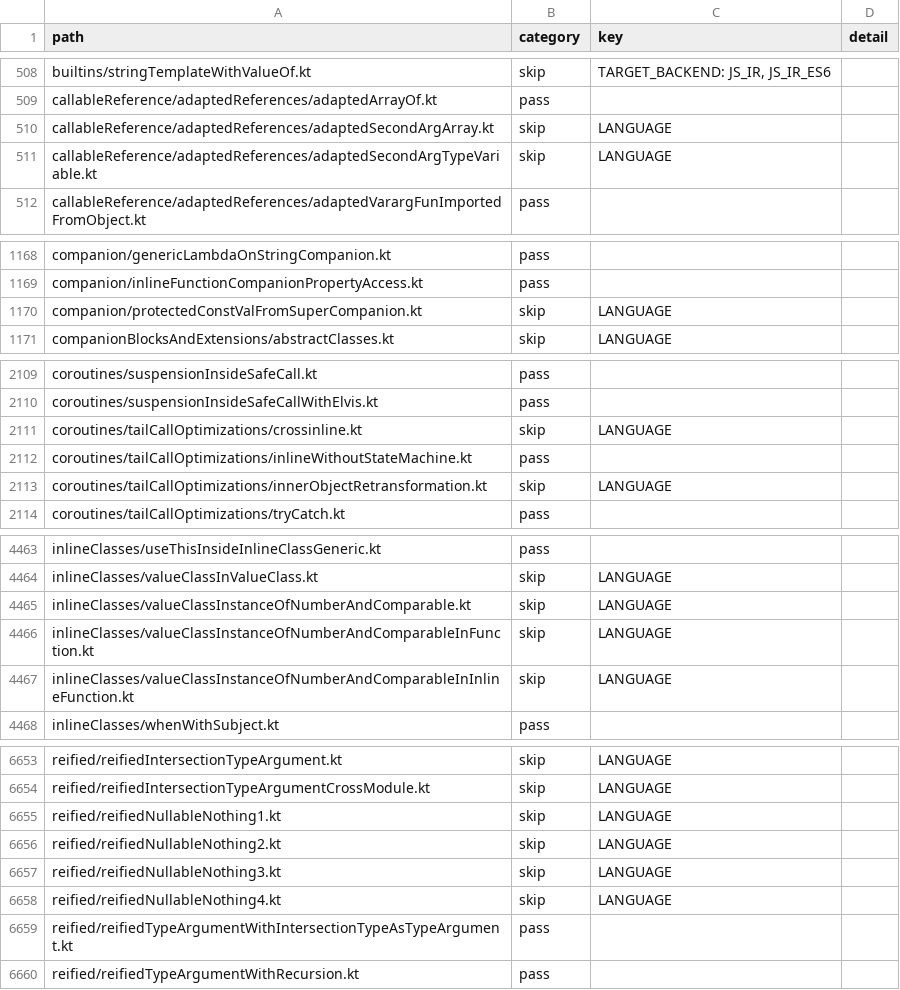
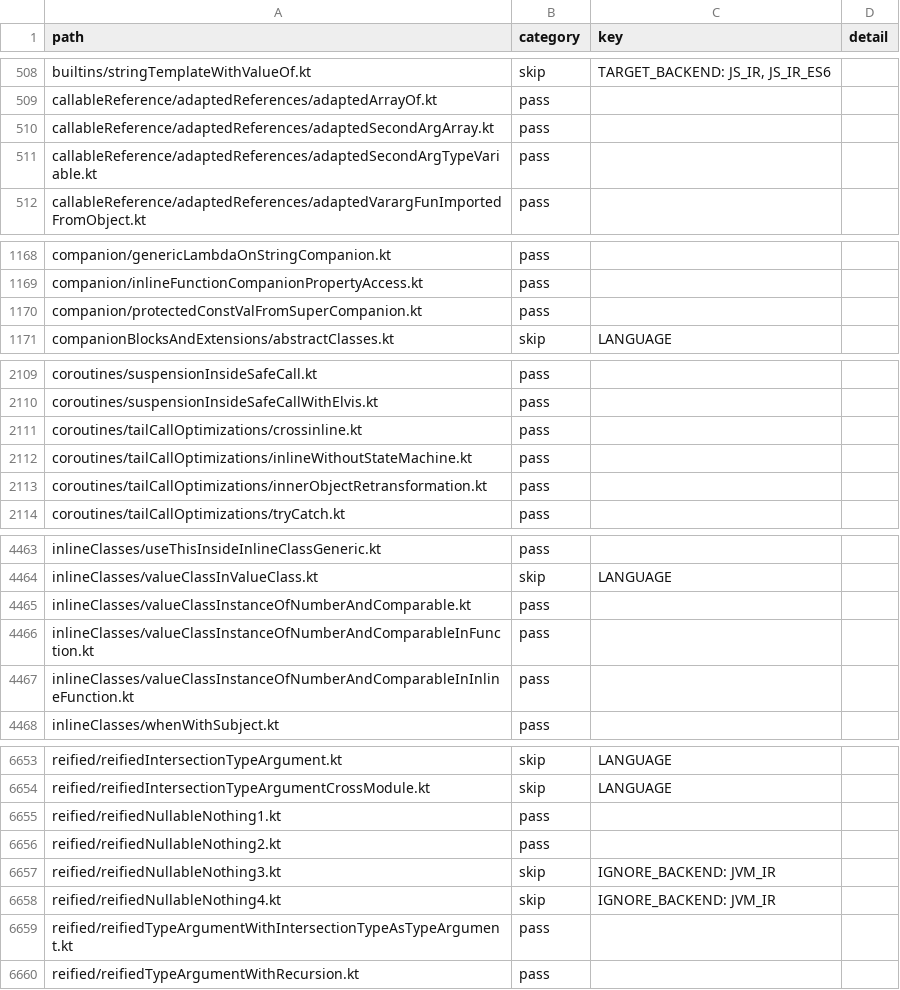
Before and after one commit to barteo/kotlin-compiler-go, a TSV file: bench/results/box.tsv, drawn as a sheet; only a part is shown, gaps mark what is left out; the diff covers the shown part only.

```diff
--- a/bench/results/box.tsv
+++ b/bench/results/box.tsv
@@ -509,4 +509,4 @@ builtins/stringTemplateWithValueOf.kt	skip	TARGET_BACKEND: JS_IR, JS_IR_ES6
 callableReference/adaptedReferences/adaptedArrayOf.kt	pass		
-callableReference/adaptedReferences/adaptedSecondArgArray.kt	skip	LANGUAGE	
-callableReference/adaptedReferences/adaptedSecondArgTypeVariable.kt	skip	LANGUAGE	
+callableReference/adaptedReferences/adaptedSecondArgArray.kt	pass		
+callableReference/adaptedReferences/adaptedSecondArgTypeVariable.kt	pass		
 callableReference/adaptedReferences/adaptedVarargFunImportedFromObject.kt	pass		
@@ -1169,3 +1169,3 @@ companion/genericLambdaOnStringCompanion.kt	pass
 companion/inlineFunctionCompanionPropertyAccess.kt	pass		
-companion/protectedConstValFromSuperCompanion.kt	skip	LANGUAGE	
+companion/protectedConstValFromSuperCompanion.kt	pass		
 companionBlocksAndExtensions/abstractClasses.kt	skip	LANGUAGE	
@@ -2110,5 +2110,5 @@ coroutines/suspensionInsideSafeCall.kt	pass
 coroutines/suspensionInsideSafeCallWithElvis.kt	pass		
-coroutines/tailCallOptimizations/crossinline.kt	skip	LANGUAGE	
+coroutines/tailCallOptimizations/crossinline.kt	pass		
 coroutines/tailCallOptimizations/inlineWithoutStateMachine.kt	pass		
-coroutines/tailCallOptimizations/innerObjectRetransformation.kt	skip	LANGUAGE	
+coroutines/tailCallOptimizations/innerObjectRetransformation.kt	pass		
 coroutines/tailCallOptimizations/tryCatch.kt	pass		
@@ -4464,5 +4464,5 @@ inlineClasses/useThisInsideInlineClassGeneric.kt	pass
 inlineClasses/valueClassInValueClass.kt	skip	LANGUAGE	
-inlineClasses/valueClassInstanceOfNumberAndComparable.kt	skip	LANGUAGE	
-inlineClasses/valueClassInstanceOfNumberAndComparableInFunction.kt	skip	LANGUAGE	
-inlineClasses/valueClassInstanceOfNumberAndComparableInInlineFunction.kt	skip	LANGUAGE	
+inlineClasses/valueClassInstanceOfNumberAndComparable.kt	pass		
+inlineClasses/valueClassInstanceOfNumberAndComparableInFunction.kt	pass		
+inlineClasses/valueClassInstanceOfNumberAndComparableInInlineFunction.kt	pass		
 inlineClasses/whenWithSubject.kt	pass		
@@ -6654,6 +6654,6 @@ reified/reifiedIntersectionTypeArgument.kt	skip	LANGUAGE
 reified/reifiedIntersectionTypeArgumentCrossModule.kt	skip	LANGUAGE	
-reified/reifiedNullableNothing1.kt	skip	LANGUAGE	
-reified/reifiedNullableNothing2.kt	skip	LANGUAGE	
-reified/reifiedNullableNothing3.kt	skip	LANGUAGE	
-reified/reifiedNullableNothing4.kt	skip	LANGUAGE	
+reified/reifiedNullableNothing1.kt	pass		
+reified/reifiedNullableNothing2.kt	pass		
+reified/reifiedNullableNothing3.kt	skip	IGNORE_BACKEND: JVM_IR	
+reified/reifiedNullableNothing4.kt	skip	IGNORE_BACKEND: JVM_IR	
 reified/reifiedTypeArgumentWithIntersectionTypeAsTypeArgument.kt	pass		
```
Also changed, not shown: 25 edited cells elsewhere in this file, bench/results/diagnostics.tsv, 28 other files.
